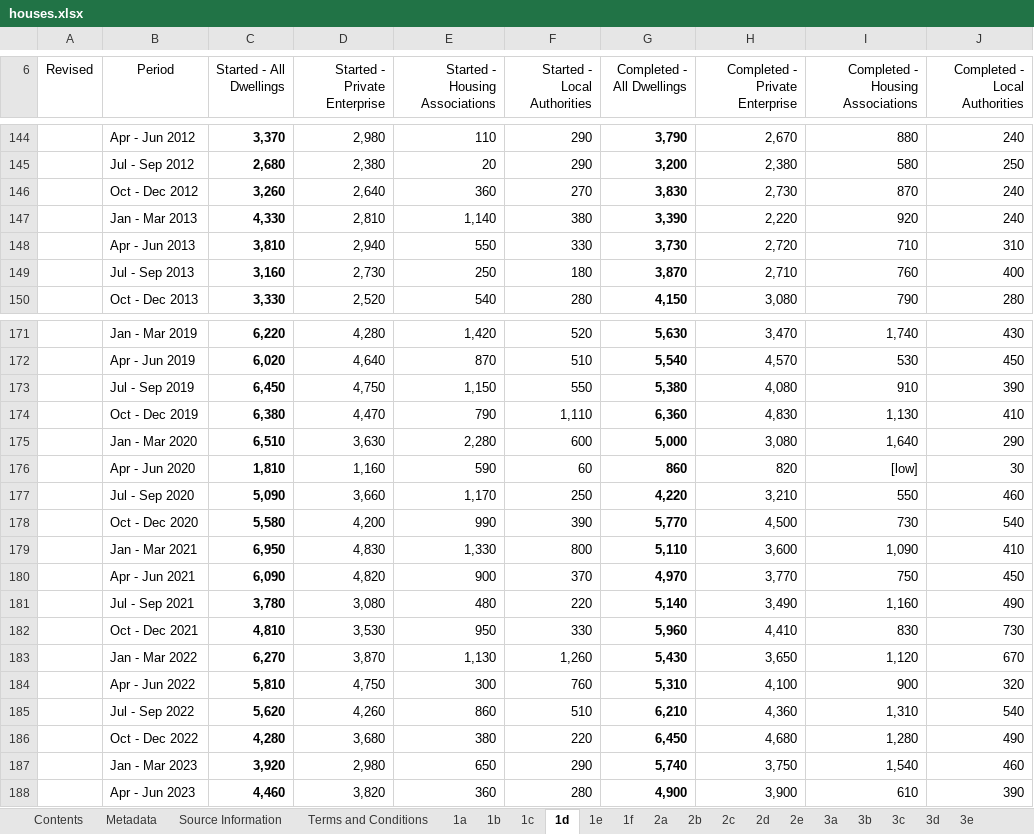
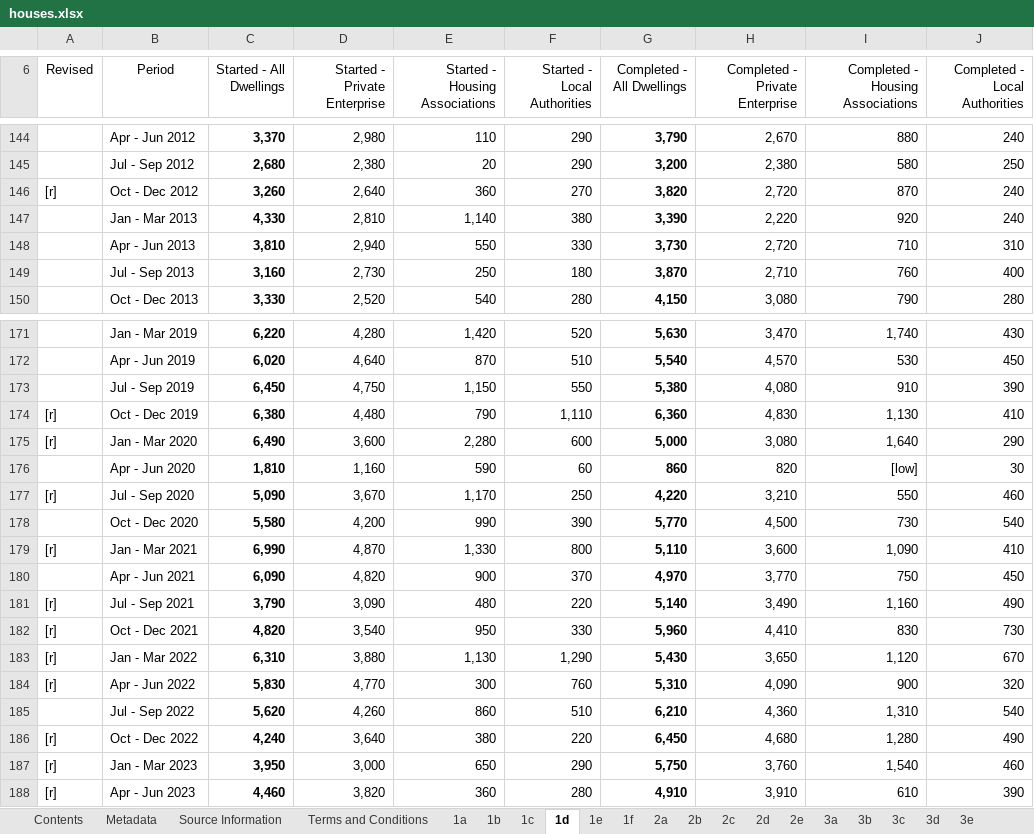
Before and after one commit to times/times-channel-britain-at-a-glance-data, an Excel workbook: downloads/houses.xlsx, sheet 1d, drawn as a sheet; only a part is shown, gaps mark what is left out; values as stored, in another font and other column widths than the file's, no borders; table styles not drawn; the diff covers the shown part only; the diff names each change by its address in the sheet, - before the commit and + after, or states it on an @@ line.

```diff
--- a/downloads/houses.xlsx (sheet 1d)
+++ b/downloads/houses.xlsx (sheet 1d)
-A146 (Revised): (empty)
+A146 (Revised): [r]
-G146 (Completed - All Dwellings): 3,830
+G146 (Completed - All Dwellings): 3,820
-H146 (Completed - Private Enterprise): 2,730
+H146 (Completed - Private Enterprise): 2,720
-A174:A175 (Revised): (empty)
+A174:A175 (Revised): [r]
-D174 (Started - Private Enterprise): 4,470
+D174 (Started - Private Enterprise): 4,480
-C175 (Started - All Dwellings): 6,510
+C175 (Started - All Dwellings): 6,490
-D175 (Started - Private Enterprise): 3,630
+D175 (Started - Private Enterprise): 3,600
-A177 (Revised): (empty)
+A177 (Revised): [r]
-D177 (Started - Private Enterprise): 3,660
+D177 (Started - Private Enterprise): 3,670
-A179 (Revised): (empty)
+A179 (Revised): [r]
-C179 (Started - All Dwellings): 6,950
+C179 (Started - All Dwellings): 6,990
-D179 (Started - Private Enterprise): 4,830
+D179 (Started - Private Enterprise): 4,870
-A181:A184 (Revised): (empty)
+A181:A184 (Revised): [r]
-C181 (Started - All Dwellings): 3,780
+C181 (Started - All Dwellings): 3,790
-D181 (Started - Private Enterprise): 3,080
+D181 (Started - Private Enterprise): 3,090
-C182 (Started - All Dwellings): 4,810
+C182 (Started - All Dwellings): 4,820
-D182 (Started - Private Enterprise): 3,530
+D182 (Started - Private Enterprise): 3,540
-C183 (Started - All Dwellings): 6,270
+C183 (Started - All Dwellings): 6,310
-D183 (Started - Private Enterprise): 3,870
+D183 (Started - Private Enterprise): 3,880
-F183 (Started - Local Authorities): 1,260
+F183 (Started - Local Authorities): 1,290
-C184 (Started - All Dwellings): 5,810
+C184 (Started - All Dwellings): 5,830
-D184 (Started - Private Enterprise): 4,750
+D184 (Started - Private Enterprise): 4,770
-H184 (Completed - Private Enterprise): 4,100
+H184 (Completed - Private Enterprise): 4,090
-A186:A188 (Revised): (empty)
+A186:A188 (Revised): [r]
-C186 (Started - All Dwellings): 4,280
+C186 (Started - All Dwellings): 4,240
-D186 (Started - Private Enterprise): 3,680
+D186 (Started - Private Enterprise): 3,640
-C187 (Started - All Dwellings): 3,920
+C187 (Started - All Dwellings): 3,950
-D187 (Started - Private Enterprise): 2,980
+D187 (Started - Private Enterprise): 3,000
-G187 (Completed - All Dwellings): 5,740
+G187 (Completed - All Dwellings): 5,750
-H187 (Completed - Private Enterprise): 3,750
+H187 (Completed - Private Enterprise): 3,760
-G188 (Completed - All Dwellings): 4,900
+G188 (Completed - All Dwellings): 4,910
-H188 (Completed - Private Enterprise): 3,900
+H188 (Completed - Private Enterprise): 3,910
```
Also changed, not shown: 1 added row and 53 edited cells elsewhere in this sheet, sheet 1f, sheet 1a, sheet 3d, sheet 3a, sheet 2d, sheet 1b, 6 more sheets, downloads/latest-waiting-list.xlsx, 26 other files.
